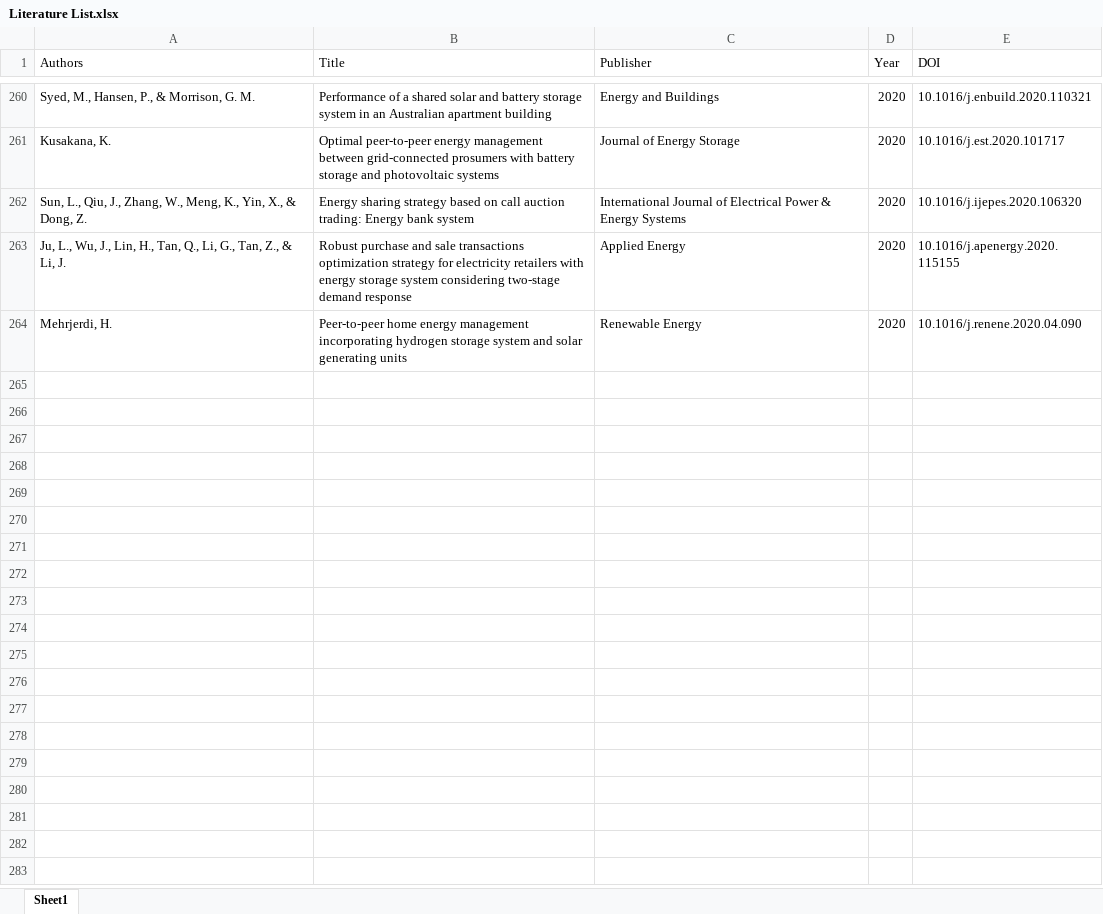
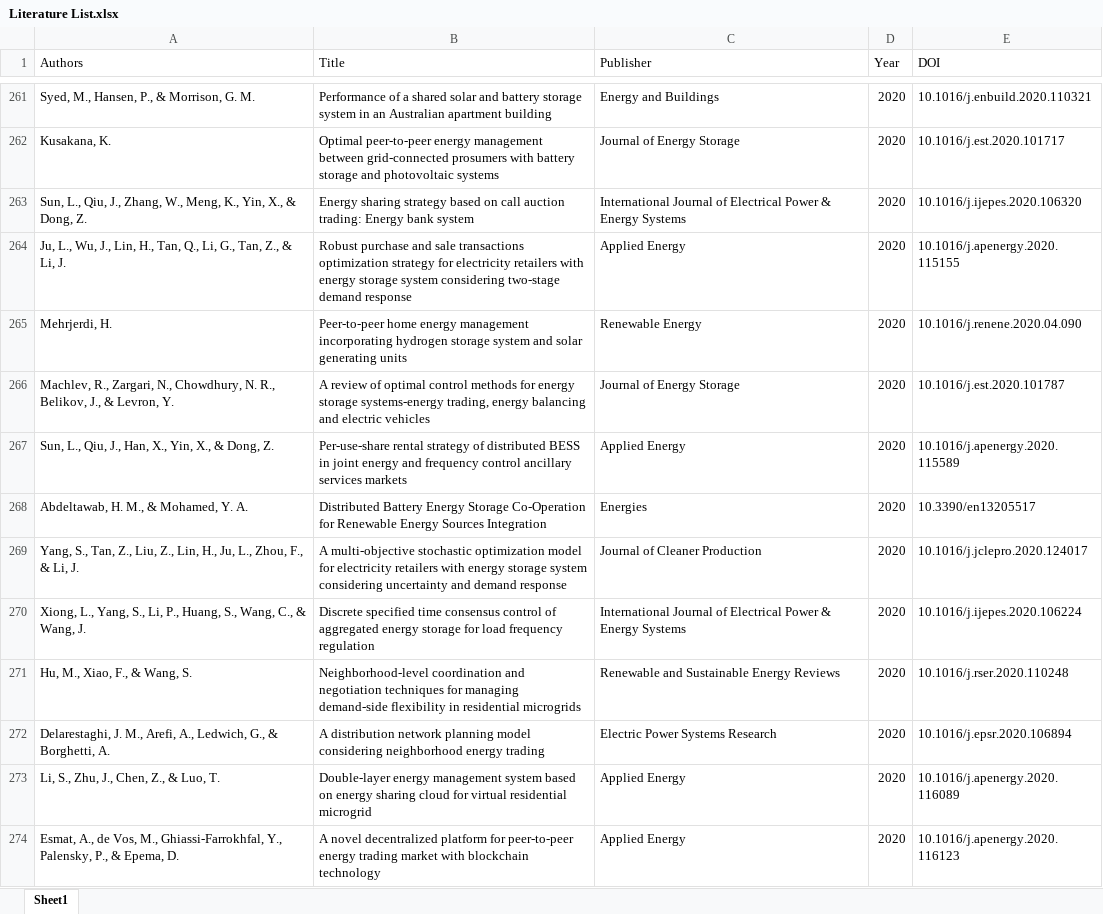
Before and after one commit to ruidai-usf/EnergyStorageSharing, an Excel workbook: Literature List.xlsx, sheet Sheet1, drawn as a sheet; only a part is shown, gaps mark what is left out; values as stored, in another font and other column widths than the file's, no cell formats; the diff covers the shown part only; the diff names each change by its address in the sheet, - before the commit and + after, or states it on an @@ line.

Commit message:
Add files via upload

```diff
--- a/Literature List.xlsx (sheet Sheet1)
+++ b/Literature List.xlsx (sheet Sheet1)
+row 266: Machlev, R., Zargari, N., Chowdhury, N. R., Belikov, J., & Levron, Y. | A review of optimal control methods for energy storage systems-energy trading, energy balancing and electric vehicles | Journal of Energy Storage | 2020 | 10.1016/j.est.2020.101787
+row 267: Sun, L., Qiu, J., Han, X., Yin, X., & Dong, Z. | Per-use-share rental strategy of distributed BESS in joint energy and frequency control ancillary services markets | Applied Energy | 2020 | 10.1016/j.apenergy.2020.115589
+row 268: Abdeltawab, H. M., & Mohamed, Y. A. | Distributed Battery Energy Storage Co-Operation for Renewable Energy Sources Integration | Energies | 2020 | 10.3390/en13205517
+row 269: Yang, S., Tan, Z., Liu, Z., Lin, H., Ju, L., Zhou, F., & Li, J. | A multi-objective stochastic optimization model for electricity retailers with energy storage system considering uncertainty and demand response | Journal of Cleaner Production | 2020 | 10.1016/j.jclepro.2020.124017
+row 270: Xiong, L., Yang, S., Li, P., Huang, S., Wang, C., & Wang, J. | Discrete specified time consensus control of aggregated energy storage for load frequency regulation | International Journal of Electrical Power & Energy Systems | 2020 | 10.1016/j.ijepes.2020.106224
+row 271: Hu, M., Xiao, F., & Wang, S. | Neighborhood-level coordination and negotiation techniques for managing demand-side flexibility in residential microgrids | Renewable and Sustainable Energy Reviews | 2020 | 10.1016/j.rser.2020.110248
+row 272: Delarestaghi, J. M., Arefi, A., Ledwich, G., & Borghetti, A. | A distribution network planning model considering neighborhood energy trading | Electric Power Systems Research | 2020 | 10.1016/j.epsr.2020.106894
+row 273: Li, S., Zhu, J., Chen, Z., & Luo, T. | Double-layer energy management system based on energy sharing cloud for virtual residential microgrid | Applied Energy | 2020 | 10.1016/j.apenergy.2020.116089
+row 274: Esmat, A., de Vos, M., Ghiassi-Farrokhfal, Y., Palensky, P., & Epema, D. | A novel decentralized platform for peer-to-peer energy trading market with blockchain technology | Applied Energy | 2020 | 10.1016/j.apenergy.2020.116123
```
Also changed, not shown: 10 added rows, 1 removed row and 2 edited cells elsewhere in this sheet, cell formats.
